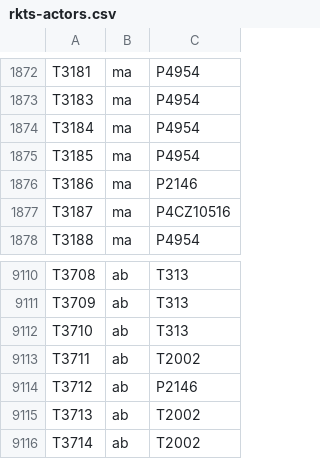
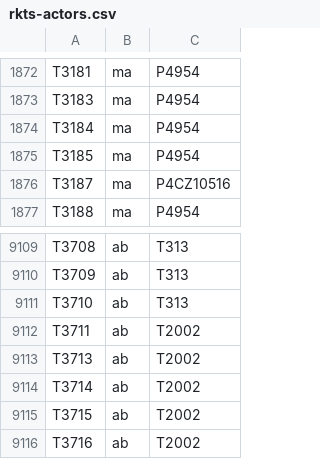
Before and after one commit to buda-base/rKTs-migration, a CSV file: rkts-actors.csv, drawn as a sheet; only a part is shown, gaps mark what is left out; the shorter side is filled out with more unchanged rows; the diff names each change by its address in the sheet, - before the commit and + after, or states it on an @@ line.

Commit message:
fix wrong author

```diff
--- a/rkts-actors.csv
+++ b/rkts-actors.csv
-row 1876: T3186 | ma | P2146
-row 9114: T3712 | ab | P2146
```
